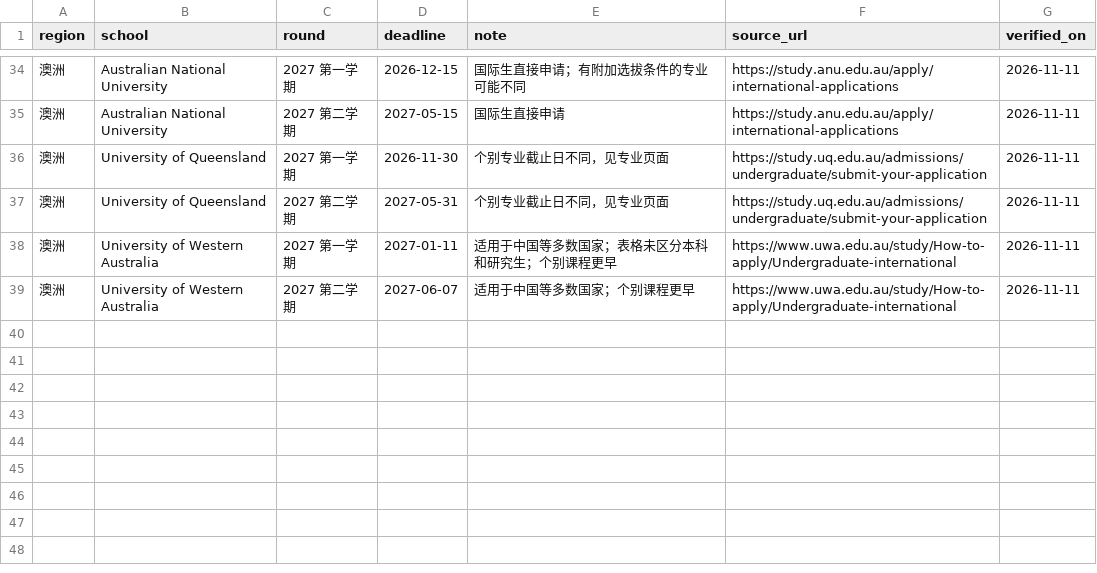
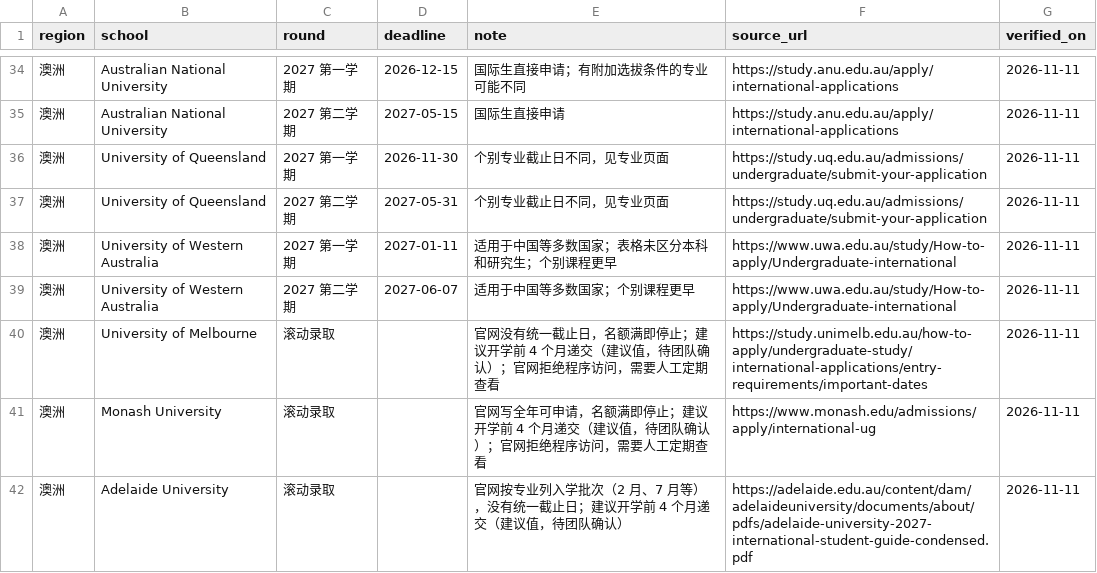
Before and after one commit to 3VEN5/20w, a CSV file: deadline-crawler/manual_deadlines.csv, drawn as a sheet; only a part is shown, gaps mark what is left out.

```diff
--- a/deadline-crawler/manual_deadlines.csv
+++ b/deadline-crawler/manual_deadlines.csv
@@ -39 +39,4 @@ region,school,round,deadline,note,source_url,verified_on
 澳洲,University of Western Australia,2027 第二学期,2027-06-07,适用于中国等多数国家；个别课程更早,https://www.uwa.edu.au/study/How-to-apply/Undergraduate-international,2026-11-11
+澳洲,University of Melbourne,滚动录取,,官网没有统一截止日，名额满即停止；建议开学前 4 个月递交（建议值，待团队确认）；官网拒绝程序访问，需要人工定期查看,https://study.unimelb.edu.au/how-to-apply/undergraduate-study/international-applications/entry-requirements/important-dates,2026-11-11
+澳洲,Monash University,滚动录取,,官网写全年可申请，名额满即停止；建议开学前 4 个月递交（建议值，待团队确认）；官网拒绝程序访问，需要人工定期查看,https://www.monash.edu/admissions/apply/international-ug,2026-11-11
+澳洲,Adelaide University,滚动录取,,官网按专业列入学批次（2 月、7 月等），没有统一截止日；建议开学前 4 个月递交（建议值，待团队确认）,https://adelaide.edu.au/content/dam/adelaideuniversity/documents/about/pdfs/adelaide-university-2027-international-student-guide-condensed.pdf,2026-11-11
```
Also changed, not shown: 3 other files.
